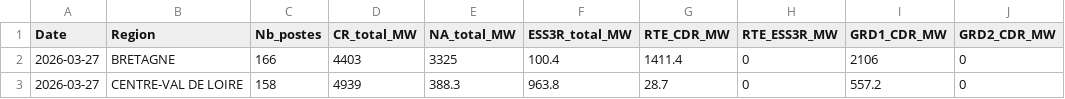
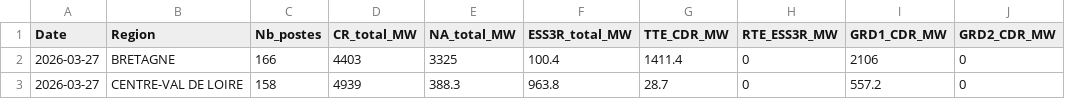
Before and after one commit to Arthurjimenez23/capareseau-dashboard, a CSV file: capareseau_historique.csv, drawn as a sheet; only a part is shown; the diff names each change by its address in the sheet, - before the commit and + after, or states it on an @@ line.

Commit message:
Données 2026-03-30 — capareseau_historique.csv

```diff
--- a/capareseau_historique.csv
+++ b/capareseau_historique.csv
-G1: RTE_CDR_MW
+G1: TTE_CDR_MW
```
